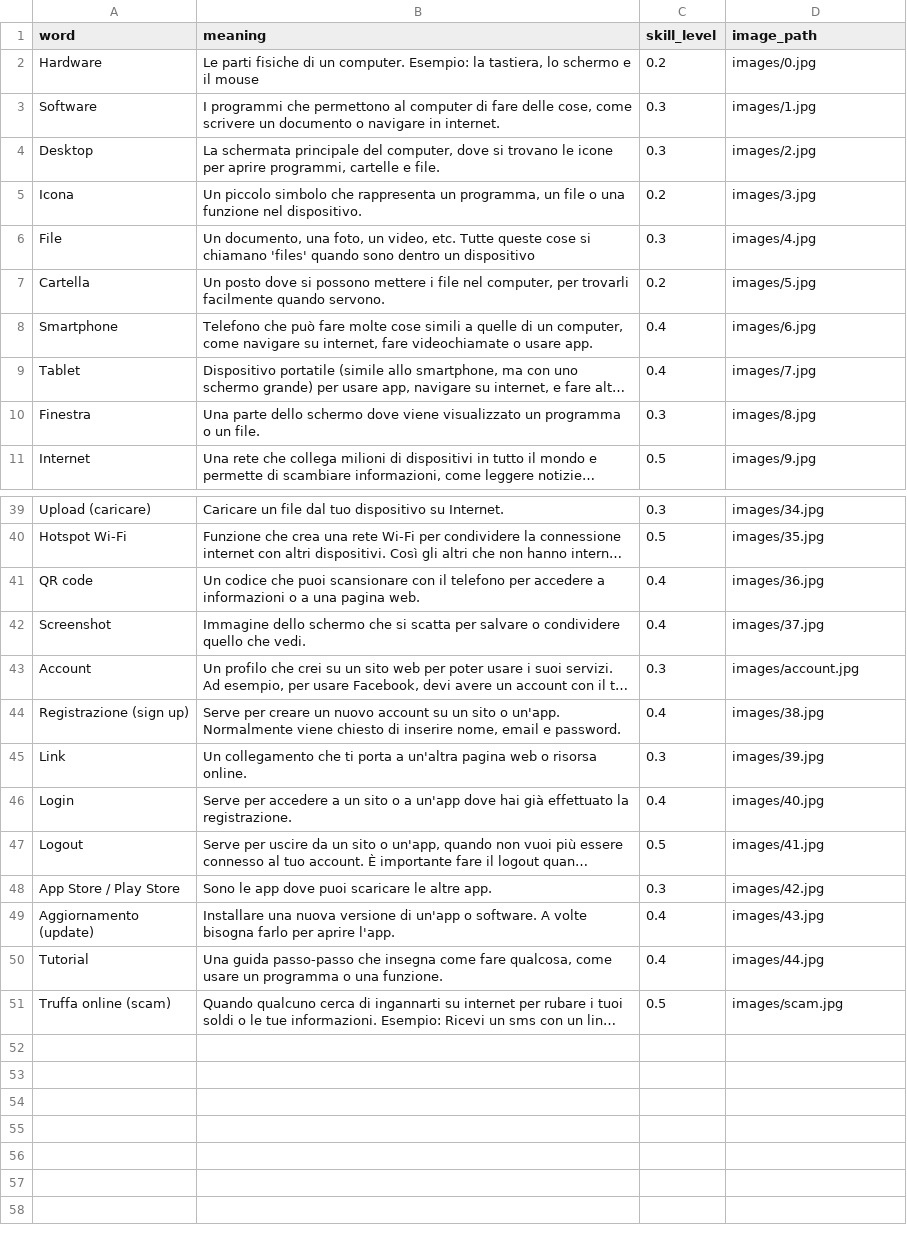
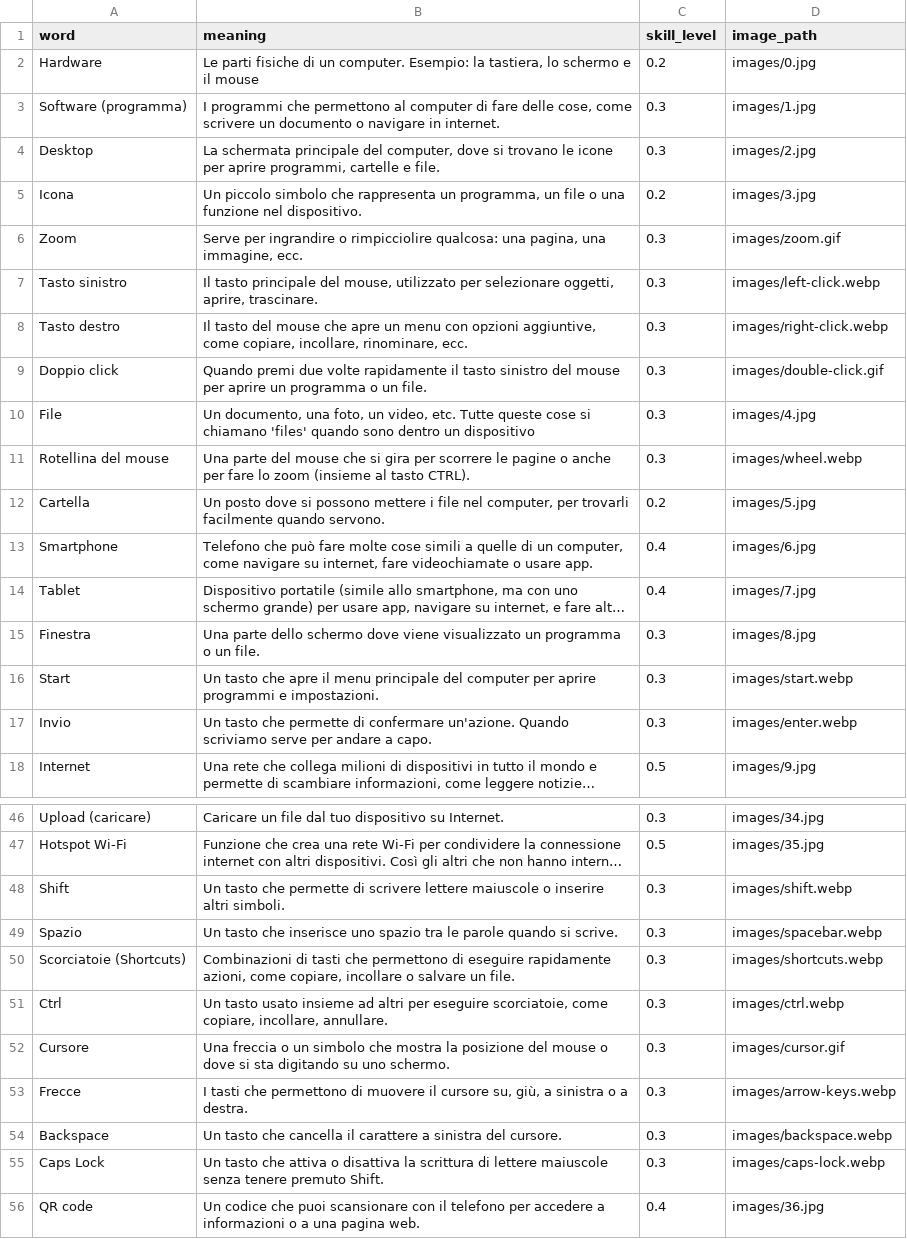
Before and after one commit to insegnante076/insegnante076.github.io, a CSV file: content/vocabulary/vocabulary.csv, drawn as a sheet; only a part is shown, gaps mark what is left out; the shorter side is filled out with more unchanged rows; long unchanged cells end in …; the diff covers the shown part only; the diff names each change by its address in the sheet, - before the commit and + after, or states it on an @@ line.

Commit message:
words added in vocabulary

```diff
--- a/content/vocabulary/vocabulary.csv
+++ b/content/vocabulary/vocabulary.csv
-A3 (word): Software
+A3 (word): Software (programma)
+row 6: Zoom | Serve per ingrandire o rimpicciolire qualcosa: una pagina, una immagine, ecc. | 0.3 | images/zoom.gif
+row 7: Tasto sinistro | Il tasto principale del mouse, utilizzato per selezionare oggetti, aprire, trascinare. | 0.3 | images/left-click.webp
+row 8: Tasto destro | Il tasto del mouse che apre un menu con opzioni aggiuntive, come copiare, incollare, rinominare, ecc. | 0.3 | images/right-click.webp
+row 9: Doppio click | Quando premi due volte rapidamente il tasto sinistro del mouse per aprire un programma o un file. | 0.3 | images/double-click.gif
+row 11: Rotellina del mouse | Una parte del mouse che si gira per scorrere le pagine o anche per fare lo zoom (insieme al tasto CTRL). | 0.3 | images/wheel.webp
+row 16: Start | Un tasto che apre il menu principale del computer per aprire programmi e impostazioni. | 0.3 | images/start.webp
+row 17: Invio | Un tasto che permette di confermare un'azione. Quando scriviamo serve per andare a capo. | 0.3 | images/enter.webp
+row 48: Shift | Un tasto che permette di scrivere lettere maiuscole o inserire altri simboli. | 0.3 | images/shift.webp
+row 49: Spazio | Un tasto che inserisce uno spazio tra le parole quando si scrive. | 0.3 | images/spacebar.webp
+row 50: Scorciatoie (Shortcuts) | Combinazioni di tasti che permettono di eseguire rapidamente azioni, come copiare, incollare o salvare un file. | 0.3 | images/shortcuts.webp
+row 51: Ctrl | Un tasto usato insieme ad altri per eseguire scorciatoie, come copiare, incollare, annullare. | 0.3 | images/ctrl.webp
+row 52: Cursore | Una freccia o un simbolo che mostra la posizione del mouse o dove si sta digitando su uno schermo. | 0.3 | images/cursor.gif
+row 53: Frecce | I tasti che permettono di muovere il cursore su, giù, a sinistra o a destra. | 0.3 | images/arrow-keys.webp
+row 54: Backspace | Un tasto che cancella il carattere a sinistra del cursore. | 0.3 | images/backspace.webp
+row 55: Caps Lock | Un tasto che attiva o disattiva la scrittura di lettere maiuscole senza tenere premuto Shift. | 0.3 | images/caps-lock.webp
```
Also changed, not shown: 1 edited cell elsewhere in this file, 15 other files.
